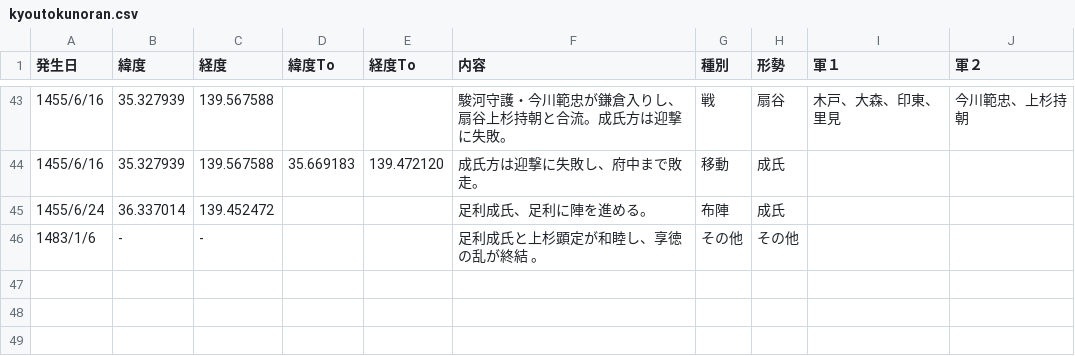
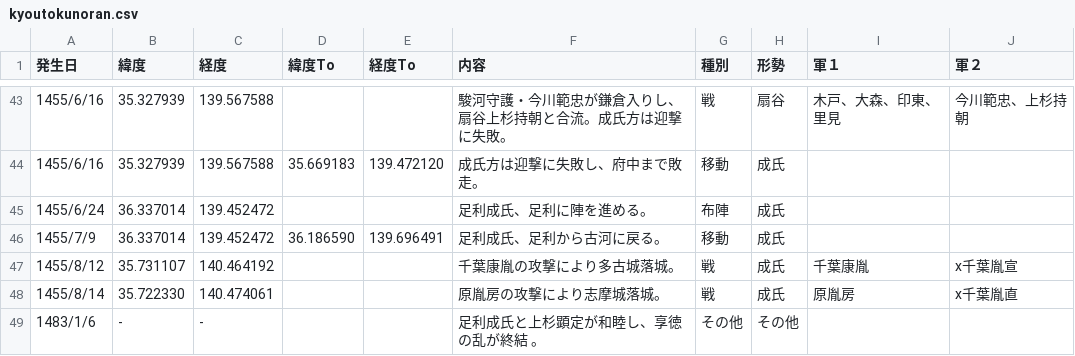
Before and after one commit to kokegreen/fujinzu, a CSV file: kyoutokunoran.csv, drawn as a sheet; only a part is shown, gaps mark what is left out.

```diff
--- a/kyoutokunoran.csv
+++ b/kyoutokunoran.csv
@@ -45,2 +45,5 @@
 1455/6/24,36.337014,139.452472,,,足利成氏、足利に陣を進める。,布陣,成氏,,
+1455/7/9,36.337014,139.452472,36.186590,139.696491,足利成氏、足利から古河に戻る。,移動,成氏,,
+1455/8/12,35.731107,140.464192,,,千葉康胤の攻撃により多古城落城。,戦,成氏,千葉康胤,x千葉胤宣
+1455/8/14,35.722330,140.474061,,,原胤房の攻撃により志摩城落城。,戦,成氏,原胤房,x千葉胤直
 1483/1/6,-,-,,,足利成氏と上杉顕定が和睦し、享徳の乱が終結 。,その他,その他,,
```
Also changed, not shown: kyoutokunoran_castles.csv.
